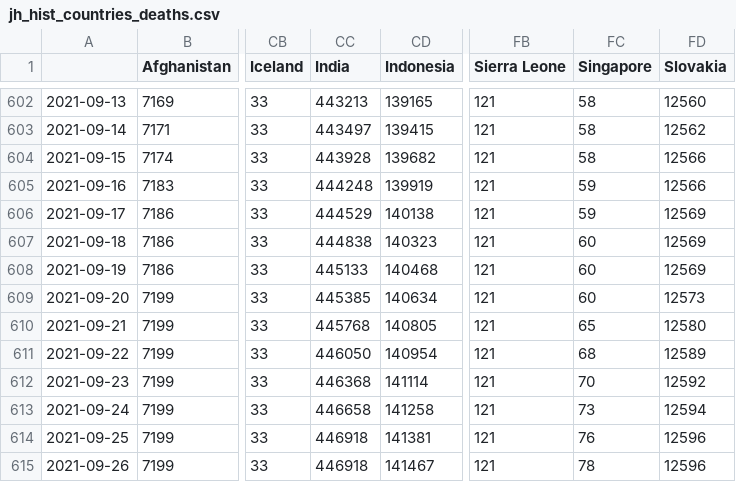
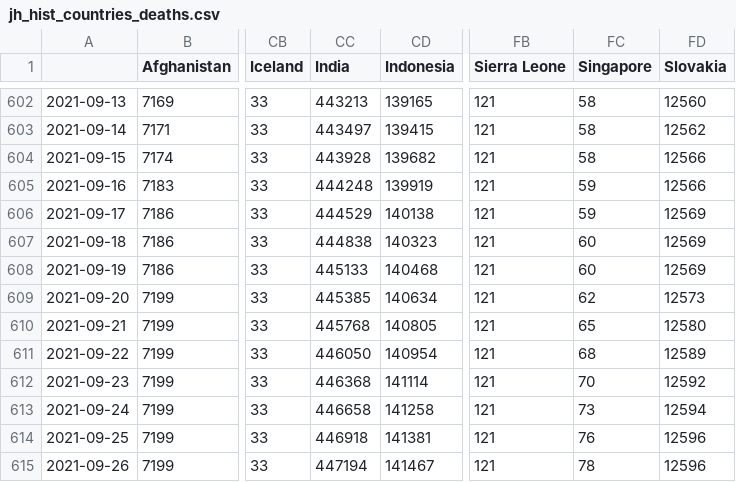
Before and after one commit to BrianLDev/Covid19_Analytics, a CSV file: Datasets/JH/jh_hist_countries_deaths.csv, drawn as a sheet; only a part is shown, gaps mark what is left out; the diff names each change by its address in the sheet, - before the commit and + after, or states it on an @@ line.

```diff
--- a/Datasets/JH/jh_hist_countries_deaths.csv
+++ b/Datasets/JH/jh_hist_countries_deaths.csv
-FC609 (Singapore): 60
+FC609 (Singapore): 62
-CC615 (India): 446918
+CC615 (India): 447194
```
Also changed, not shown: Datasets/JH/jh_hist_countries_cases.csv, Datasets/JH/jh_live_countries.csv, 8 other files.
